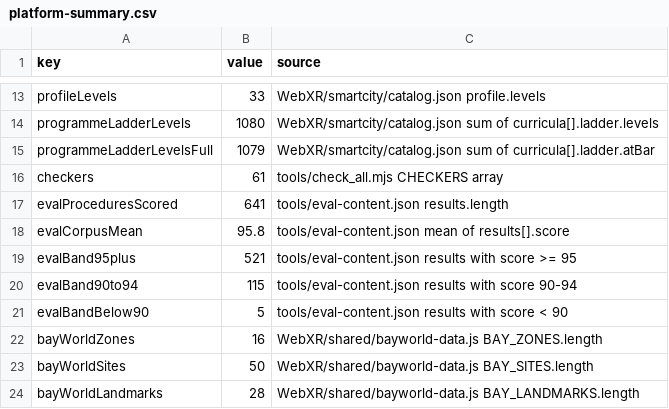
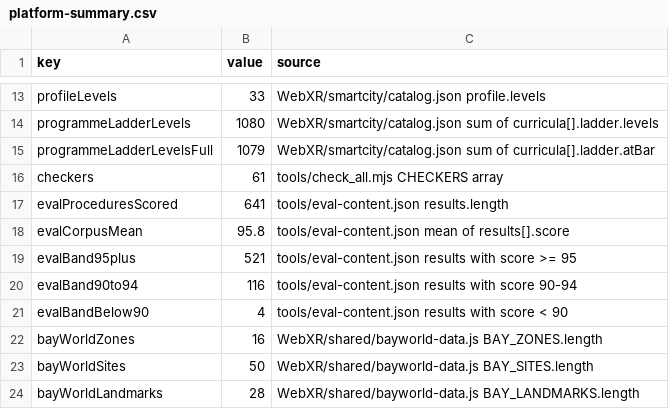
Before and after one commit to AGIFutureFoundation/vr-safety-training, a CSV file: docs/investor/platform-summary.csv, drawn as a sheet; only a part is shown, gaps mark what is left out.

```diff
--- a/docs/investor/platform-summary.csv
+++ b/docs/investor/platform-summary.csv
@@ -19,4 +19,4 @@ evalCorpusMean,95.8,tools/eval-content.json mean of results[].score
 evalBand95plus,521,tools/eval-content.json results with score >= 95
-evalBand90to94,115,tools/eval-content.json results with score 90-94
-evalBandBelow90,5,tools/eval-content.json results with score < 90
+evalBand90to94,116,tools/eval-content.json results with score 90-94
+evalBandBelow90,4,tools/eval-content.json results with score < 90
 bayWorldZones,16,WebXR/shared/bayworld-data.js BAY_ZONES.length
```
Also changed, not shown: docs/investor/programmes.csv, docs/investor/stations.csv, 49 other files.
